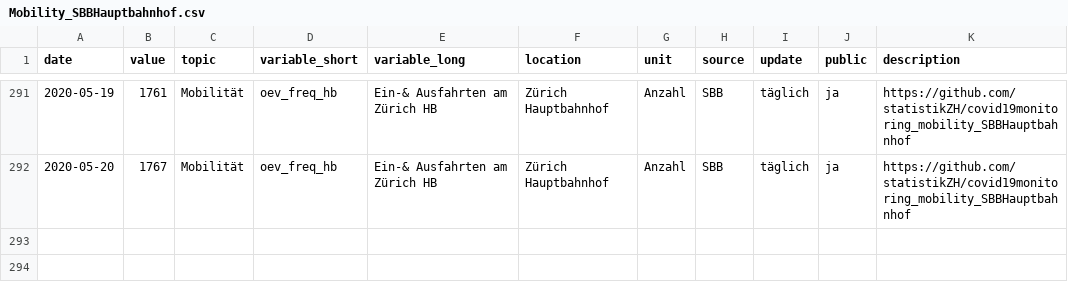
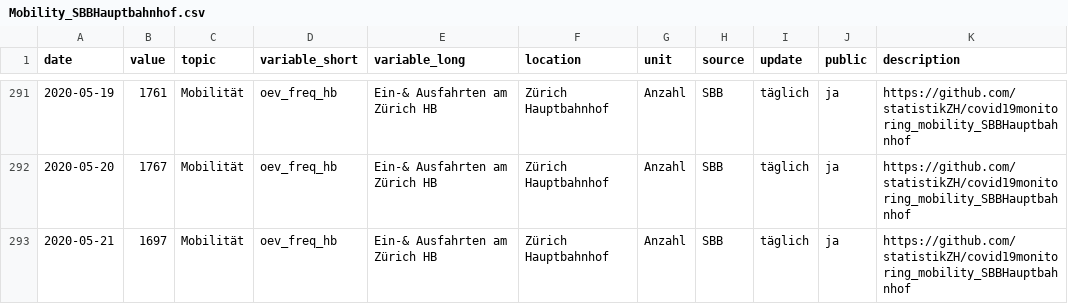
Before and after one commit to statistikZH/covid19monitoring_mobility_SBBHauptbahnhof, a CSV file: Mobility_SBBHauptbahnhof.csv, drawn as a sheet; only a part is shown, gaps mark what is left out.

```diff
--- a/Mobility_SBBHauptbahnhof.csv
+++ b/Mobility_SBBHauptbahnhof.csv
@@ -292 +292,2 @@
 2020-05-20,1767,"Mobilität","oev_freq_hb","Ein-& Ausfahrten am Zürich HB","Zürich Hauptbahnhof","Anzahl","SBB","täglich","ja","https://github.com/statistikZH/covid19monitoring_mobility_SBBHauptbahnhof"
+2020-05-21,1697,"Mobilität","oev_freq_hb","Ein-& Ausfahrten am Zürich HB","Zürich Hauptbahnhof","Anzahl","SBB","täglich","ja","https://github.com/statistikZH/covid19monitoring_mobility_SBBHauptbahnhof"
```
